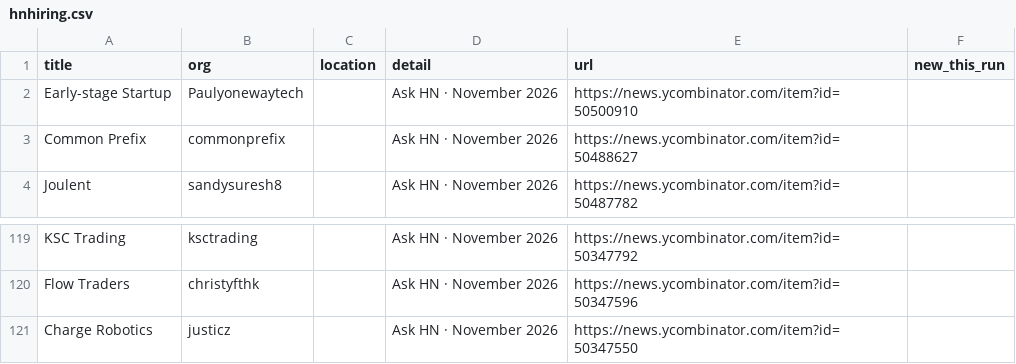
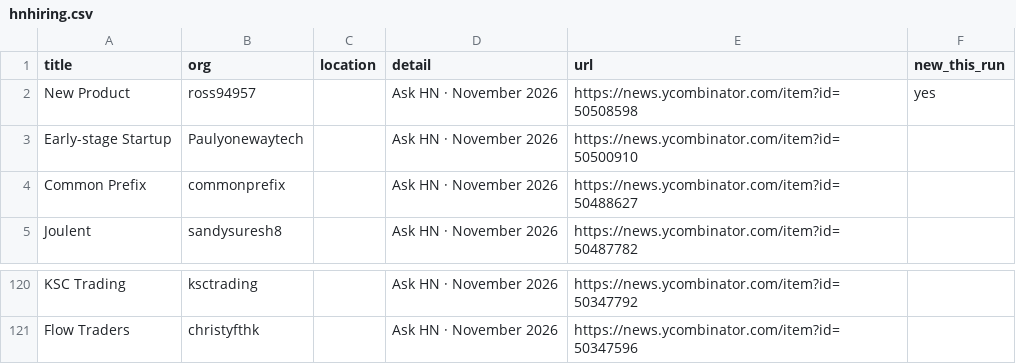
Before and after one commit to Neel2667/pipekeeper, a CSV file: data/exports/hnhiring.csv, drawn as a sheet; only a part is shown, gaps mark what is left out; removed rows and columns are numbered as before the commit, all else as after; the diff names each change by its address in the sheet, - before the commit and + after, or states it on an @@ line.

```diff
--- a/data/exports/hnhiring.csv
+++ b/data/exports/hnhiring.csv
+row 2: New Product | ross94957 |  | Ask HN · November 2026 | https://news.ycombinator.com/item?id=50508598 | yes
-row 121: Charge Robotics | justicz |  | Ask HN · November 2026 | https://news.ycombinator.com/item?id=50347550
```
Also changed, not shown: data/exports/greenhouse.csv, data/exports/himalayas.csv, 20 other files.
